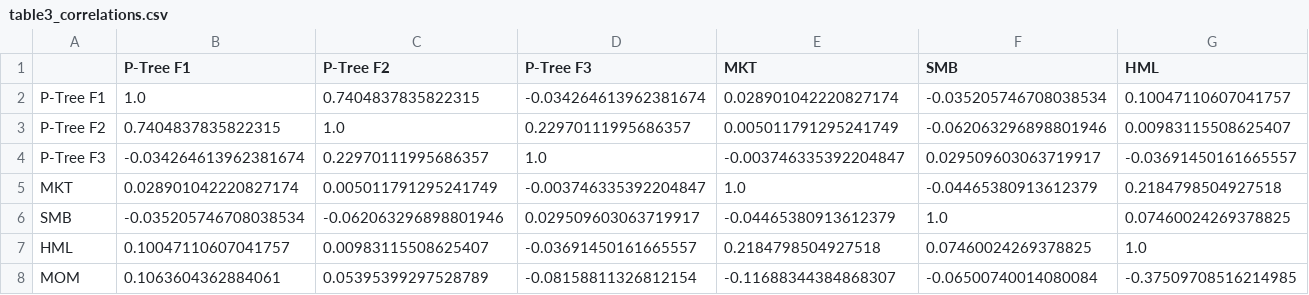
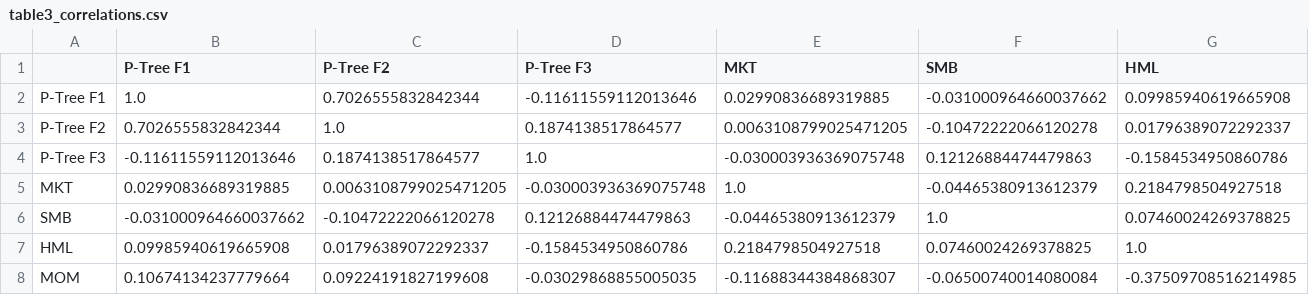
Before and after one commit to michbru/PTrees, a CSV file: results/ptree_scenario_c_reverse/benchmark_analysis/table3_correlations.csv, drawn as a sheet; only a part is shown; the diff covers the shown part only; the diff names each change by its address in the sheet, - before the commit and + after, or states it on an @@ line.

```diff
--- a/results/ptree_scenario_c_reverse/benchmark_analysis/table3_correlations.csv
+++ b/results/ptree_scenario_c_reverse/benchmark_analysis/table3_correlations.csv
-C2 (P-Tree F2): 0.7404837835822315
+C2 (P-Tree F2): 0.7026555832842344
-D2 (P-Tree F3): -0.034264613962381674
+D2 (P-Tree F3): -0.11611559112013646
-E2 (MKT): 0.028901042220827174
+E2 (MKT): 0.02990836689319885
-F2 (SMB): -0.035205746708038534
+F2 (SMB): -0.031000964660037662
-G2 (HML): 0.10047110607041757
+G2 (HML): 0.09985940619665908
-B3 (P-Tree F1): 0.7404837835822315
+B3 (P-Tree F1): 0.7026555832842344
-D3 (P-Tree F3): 0.22970111995686357
+D3 (P-Tree F3): 0.1874138517864577
-E3 (MKT): 0.005011791295241749
+E3 (MKT): 0.0063108799025471205
-F3 (SMB): -0.062063296898801946
+F3 (SMB): -0.10472222066120278
-G3 (HML): 0.00983115508625407
+G3 (HML): 0.01796389072292337
-B4 (P-Tree F1): -0.034264613962381674
+B4 (P-Tree F1): -0.11611559112013646
-C4 (P-Tree F2): 0.22970111995686357
+C4 (P-Tree F2): 0.1874138517864577
-E4 (MKT): -0.003746335392204847
+E4 (MKT): -0.030003936369075748
-F4 (SMB): 0.029509603063719917
+F4 (SMB): 0.12126884474479863
-G4 (HML): -0.03691450161665557
+G4 (HML): -0.1584534950860786
-B5 (P-Tree F1): 0.028901042220827174
+B5 (P-Tree F1): 0.02990836689319885
-C5 (P-Tree F2): 0.005011791295241749
+C5 (P-Tree F2): 0.0063108799025471205
-D5 (P-Tree F3): -0.003746335392204847
+D5 (P-Tree F3): -0.030003936369075748
-B6 (P-Tree F1): -0.035205746708038534
+B6 (P-Tree F1): -0.031000964660037662
-C6 (P-Tree F2): -0.062063296898801946
+C6 (P-Tree F2): -0.10472222066120278
-D6 (P-Tree F3): 0.029509603063719917
+D6 (P-Tree F3): 0.12126884474479863
-B7 (P-Tree F1): 0.10047110607041757
+B7 (P-Tree F1): 0.09985940619665908
-C7 (P-Tree F2): 0.00983115508625407
+C7 (P-Tree F2): 0.01796389072292337
-D7 (P-Tree F3): -0.03691450161665557
+D7 (P-Tree F3): -0.1584534950860786
-B8 (P-Tree F1): 0.1063604362884061
+B8 (P-Tree F1): 0.10674134237779664
-C8 (P-Tree F2): 0.05395399297528789
+C8 (P-Tree F2): 0.09224191827199608
-D8 (P-Tree F3): -0.08158811326812154
+D8 (P-Tree F3): -0.03029868855005035
```
Also changed, not shown: 3 edited cells elsewhere in this file, results/ptree_scenario_a_full/benchmark_analysis/table3_correlations.csv, results/ptree_scenario_a_full/ptree_factors.csv, 23 other files.
